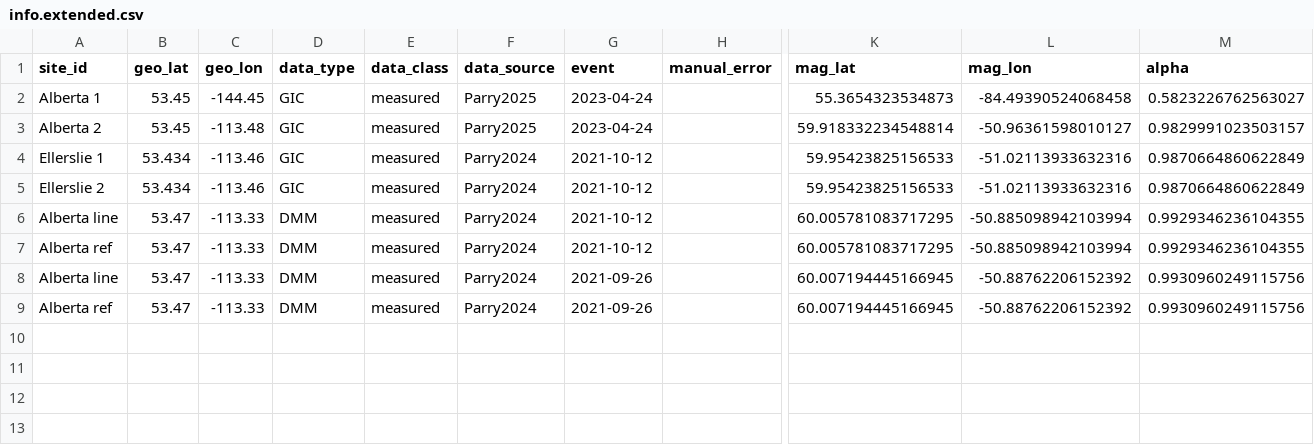
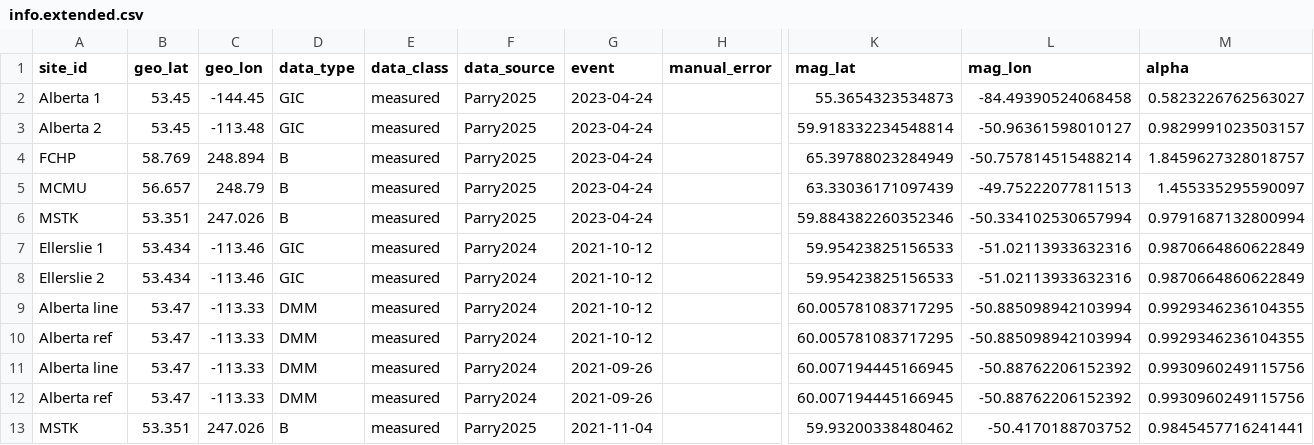
Before and after one commit to lucywilkerson/SWERVE, a CSV file: info/parry_config/info.extended.csv, drawn as a sheet; only a part is shown, gaps mark what is left out; rows hold the shown columns only; the diff names each change by its address in the sheet, - before the commit and + after, or states it on an @@ line.

Commit message:
add writers/tests for Parry B data

```diff
--- a/info/parry_config/info.extended.csv
+++ b/info/parry_config/info.extended.csv
+row 4: FCHP | 58.769 | 248.894 | B | measured | Parry2025 | 2023-04-24 |  | 65.39788023284949 | -50.757814515488214 | 1.8459627328018757
+row 5: MCMU | 56.657 | 248.79 | B | measured | Parry2025 | 2023-04-24 |  | 63.33036171097439 | -49.75222077811513 | 1.455335295590097
+row 6: MSTK | 53.351 | 247.026 | B | measured | Parry2025 | 2023-04-24 |  | 59.884382260352346 | -50.334102530657994 | 0.9791687132800994
+row 13: MSTK | 53.351 | 247.026 | B | measured | Parry2025 | 2021-11-04 |  | 59.93200338480462 | -50.4170188703752 | 0.9845457716241441
```
Also changed, not shown: 8 other files.
